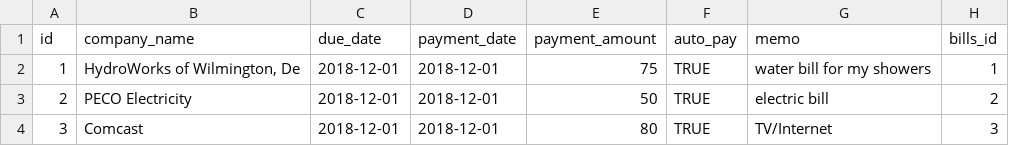
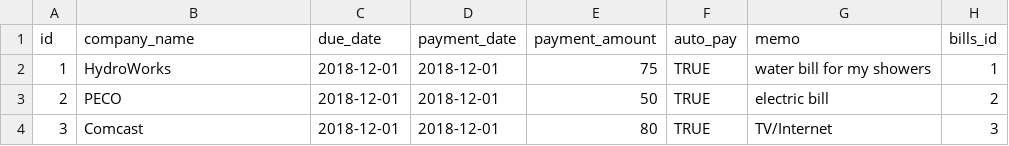
Before and after one commit to mpierse/ZipMynt, a CSV file: src/main/resources/config/liquibase/bill_item.csv, drawn as a sheet.

Commit message:
updated liquibase seeding data

```diff
--- a/src/main/resources/config/liquibase/bill_item.csv
+++ b/src/main/resources/config/liquibase/bill_item.csv
@@ -1,4 +1,4 @@
 id;company_name;due_date;payment_date;payment_amount;auto_pay;memo;bills_id
-1;HydroWorks of Wilmington, De;2018-12-01;2018-12-01;75;TRUE;water bill for my showers;1
-2;PECO Electricity;2018-12-01;2018-12-01;50;TRUE;electric bill;2
+1;HydroWorks;2018-12-01;2018-12-01;75;TRUE;water bill for my showers;1
+2;PECO;2018-12-01;2018-12-01;50;TRUE;electric bill;2
 3;Comcast;2018-12-01;2018-12-01;80;TRUE;TV/Internet;3
```
Also changed, not shown: 3 other files.
